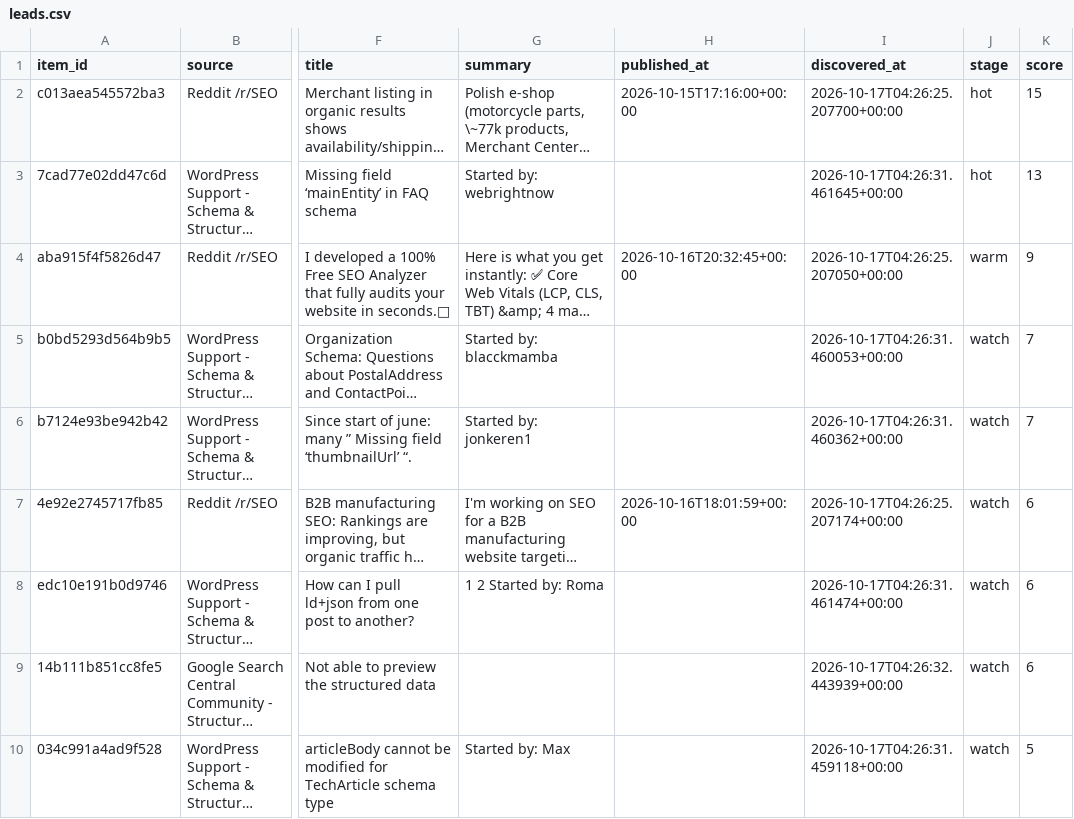
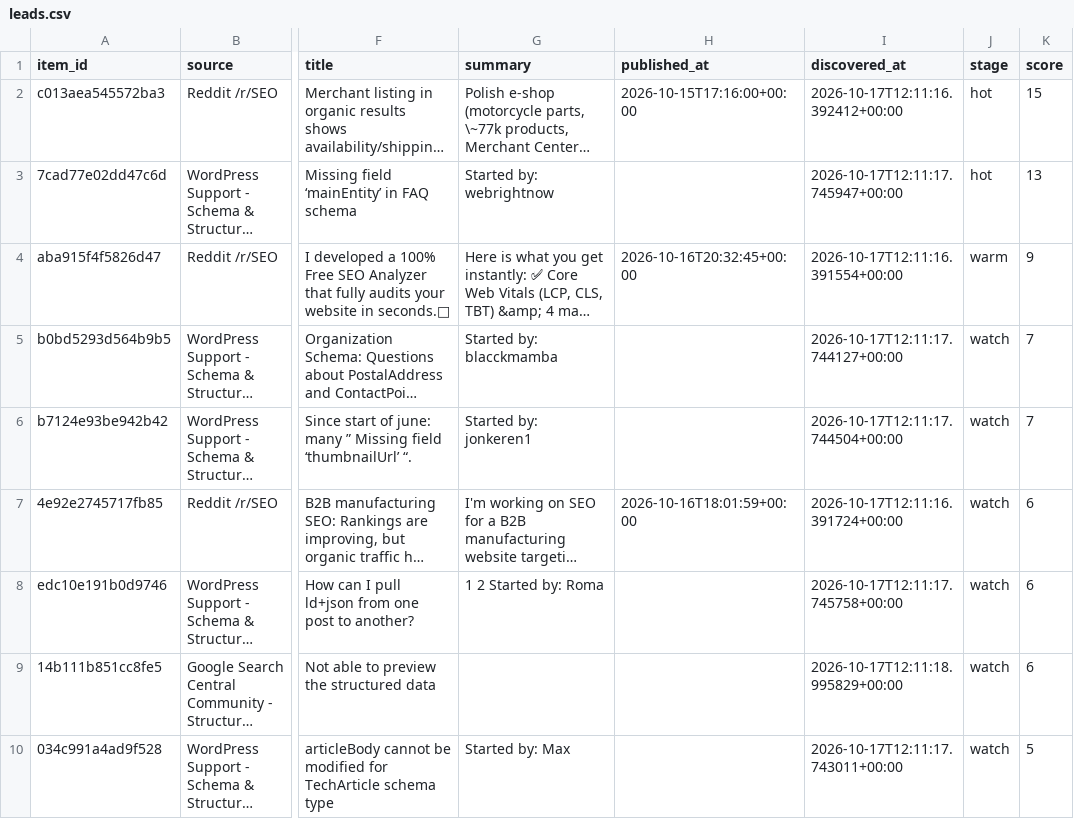
Before and after one commit to Giwaetti/Schema-radar-agent, a CSV file: data/leads.csv, drawn as a sheet; only a part is shown, gaps mark what is left out; long unchanged cells end in …; the diff names each change by its address in the sheet, - before the commit and + after, or states it on an @@ line.

```diff
--- a/data/leads.csv
+++ b/data/leads.csv
-I2 (discovered_at): 2026-10-17T04:26:25.207700+00:00
+I2 (discovered_at): 2026-10-17T12:11:16.392412+00:00
-I3 (discovered_at): 2026-10-17T04:26:31.461645+00:00
+I3 (discovered_at): 2026-10-17T12:11:17.745947+00:00
-I4 (discovered_at): 2026-10-17T04:26:25.207050+00:00
+I4 (discovered_at): 2026-10-17T12:11:16.391554+00:00
-I5 (discovered_at): 2026-10-17T04:26:31.460053+00:00
+I5 (discovered_at): 2026-10-17T12:11:17.744127+00:00
-I6 (discovered_at): 2026-10-17T04:26:31.460362+00:00
+I6 (discovered_at): 2026-10-17T12:11:17.744504+00:00
-I7 (discovered_at): 2026-10-17T04:26:25.207174+00:00
+I7 (discovered_at): 2026-10-17T12:11:16.391724+00:00
-I8 (discovered_at): 2026-10-17T04:26:31.461474+00:00
+I8 (discovered_at): 2026-10-17T12:11:17.745758+00:00
-I9 (discovered_at): 2026-10-17T04:26:32.443939+00:00
+I9 (discovered_at): 2026-10-17T12:11:18.995829+00:00
-I10 (discovered_at): 2026-10-17T04:26:31.459118+00:00
+I10 (discovered_at): 2026-10-17T12:11:17.743011+00:00
```
Also changed, not shown: 2 other files.
